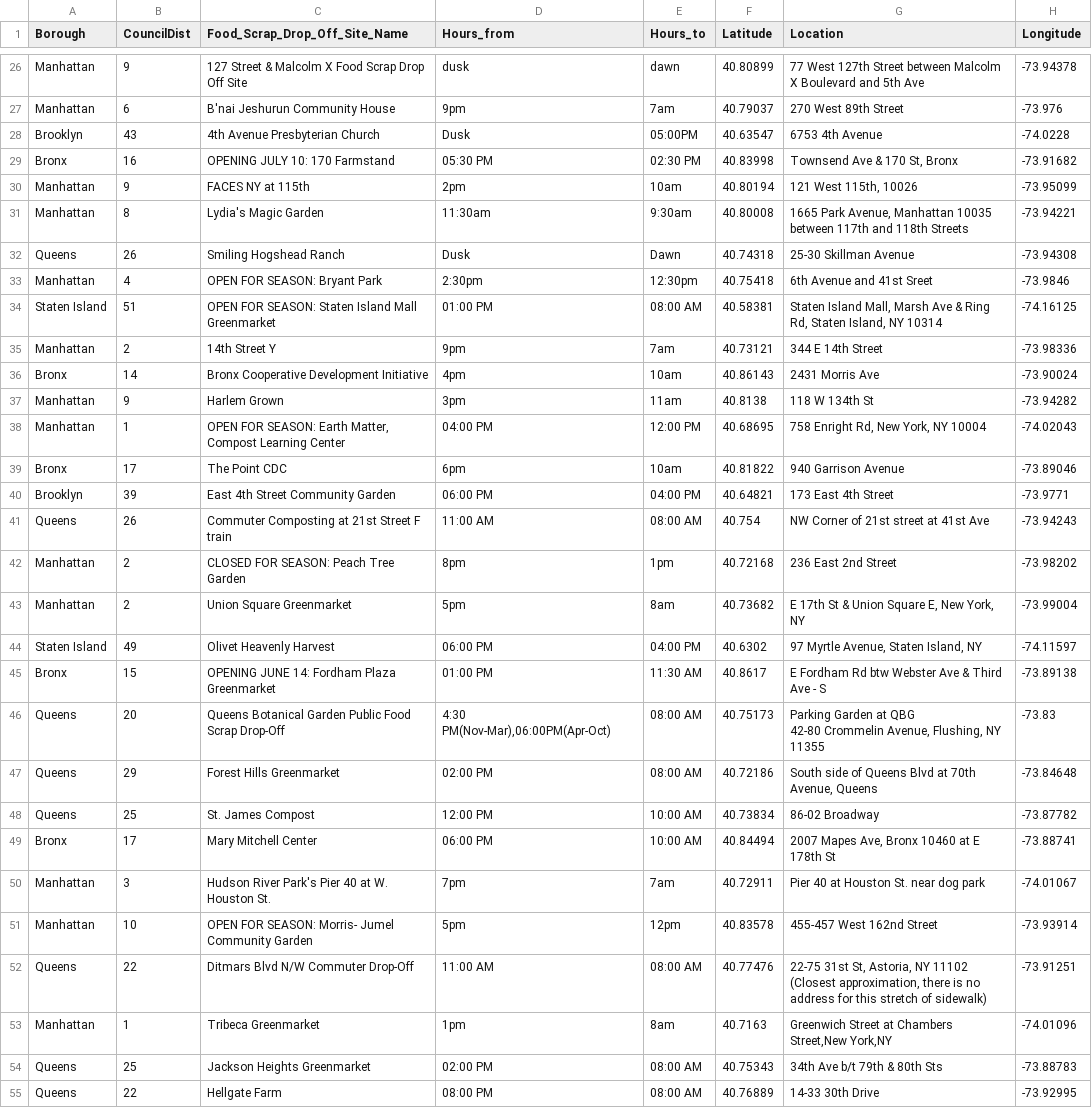
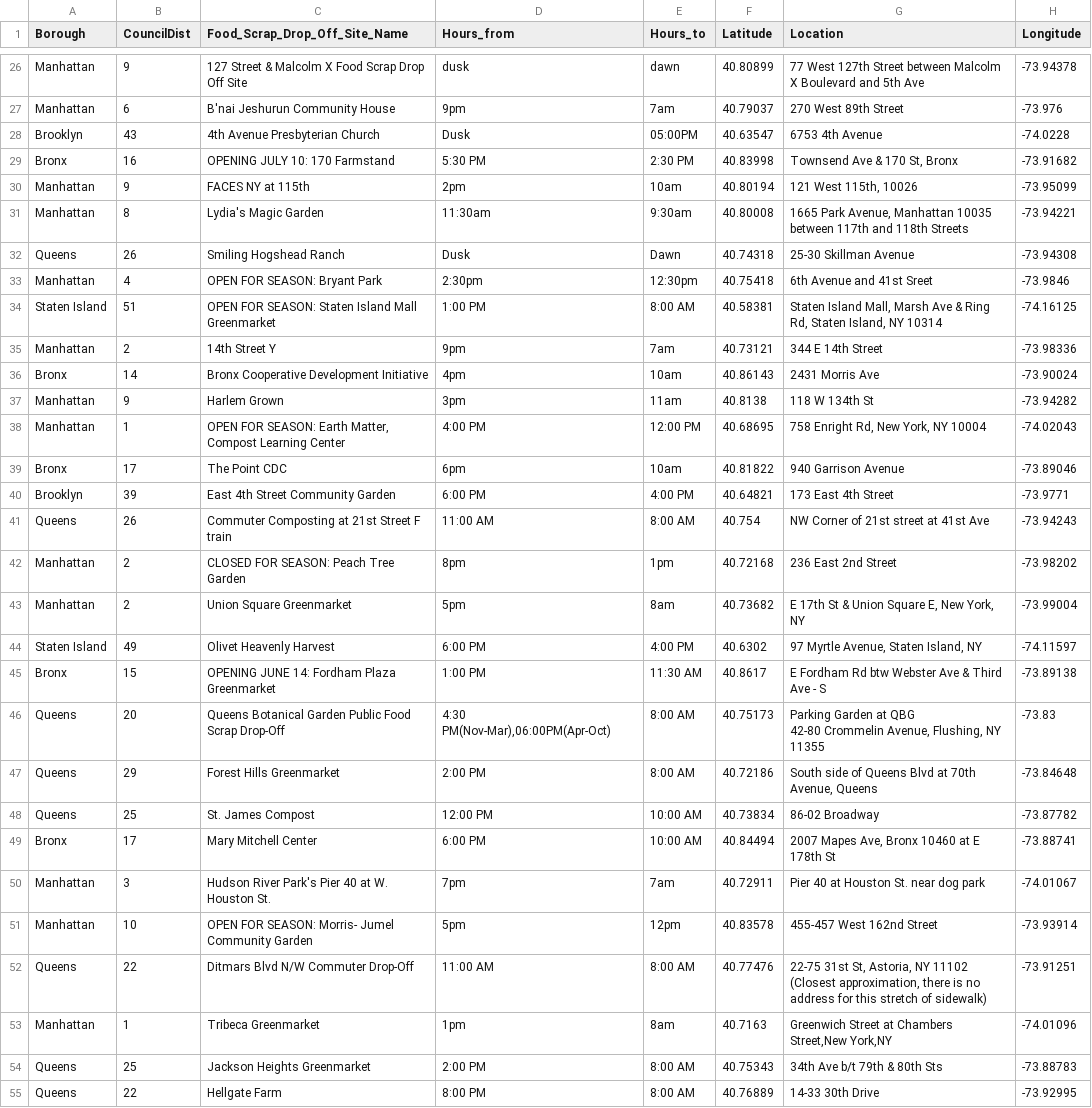
Before and after one commit to tongxuCai/NYC-recycling, a CSV file: src/data/Food_Scrap_Drop-Off_Locations_in_NYC.csv, drawn as a sheet; only a part is shown, gaps mark what is left out; the diff covers the shown part only; the diff names each change by its address in the sheet, - before the commit and + after, or states it on an @@ line.

```diff
--- a/src/data/Food_Scrap_Drop-Off_Locations_in_NYC.csv
+++ b/src/data/Food_Scrap_Drop-Off_Locations_in_NYC.csv
-D29 (Hours_from): 05:30 PM
+D29 (Hours_from): 5:30 PM
-E29 (Hours_to): 02:30 PM
+E29 (Hours_to): 2:30 PM
-D34 (Hours_from): 01:00 PM
+D34 (Hours_from): 1:00 PM
-E34 (Hours_to): 08:00 AM
+E34 (Hours_to): 8:00 AM
-D38 (Hours_from): 04:00 PM
+D38 (Hours_from): 4:00 PM
-D40 (Hours_from): 06:00 PM
+D40 (Hours_from): 6:00 PM
-E40 (Hours_to): 04:00 PM
+E40 (Hours_to): 4:00 PM
-E41 (Hours_to): 08:00 AM
+E41 (Hours_to): 8:00 AM
-D44 (Hours_from): 06:00 PM
+D44 (Hours_from): 6:00 PM
-E44 (Hours_to): 04:00 PM
+E44 (Hours_to): 4:00 PM
-D45 (Hours_from): 01:00 PM
+D45 (Hours_from): 1:00 PM
-E46:E47 (Hours_to): 08:00 AM
+E46:E47 (Hours_to): 8:00 AM
-D47 (Hours_from): 02:00 PM
+D47 (Hours_from): 2:00 PM
-D49 (Hours_from): 06:00 PM
+D49 (Hours_from): 6:00 PM
-E52 (Hours_to): 08:00 AM
+E52 (Hours_to): 8:00 AM
-D54 (Hours_from): 02:00 PM
+D54 (Hours_from): 2:00 PM
-E54:E55 (Hours_to): 08:00 AM
+E54:E55 (Hours_to): 8:00 AM
-D55 (Hours_from): 08:00 PM
+D55 (Hours_from): 8:00 PM
```
Also changed, not shown: 114 edited cells elsewhere in this file, src/data/Textile_Drop-Off_Locations_in_NYC.csv, 3 other files.
